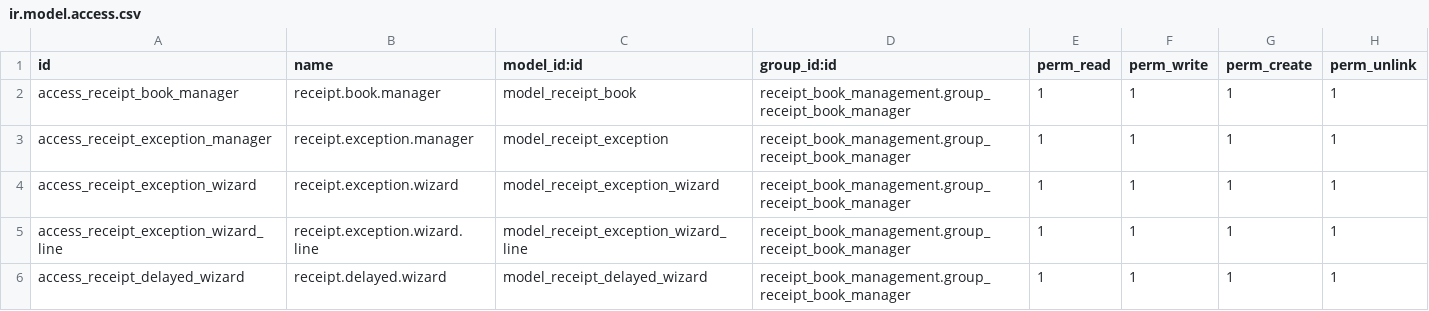
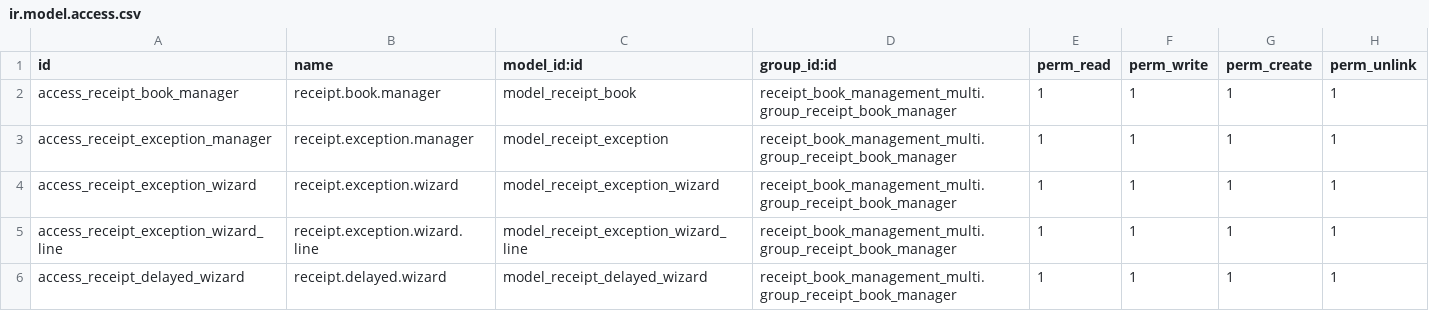
Before and after one commit to mohammedalesayi2024/odoo-custom-addons, a CSV file: receipt_book_management_multi/security/ir.model.access.csv, drawn as a sheet.

```diff
--- a/receipt_book_management_multi/security/ir.model.access.csv
+++ b/receipt_book_management_multi/security/ir.model.access.csv
@@ -1,6 +1,6 @@
 id,name,model_id:id,group_id:id,perm_read,perm_write,perm_create,perm_unlink
-access_receipt_book_manager,receipt.book.manager,model_receipt_book,receipt_book_management.group_receipt_book_manager,1,1,1,1
-access_receipt_exception_manager,receipt.exception.manager,model_receipt_exception,receipt_book_management.group_receipt_book_manager,1,1,1,1
-access_receipt_exception_wizard,receipt.exception.wizard,model_receipt_exception_wizard,receipt_book_management.group_receipt_book_manager,1,1,1,1
-access_receipt_exception_wizard_line,receipt.exception.wizard.line,model_receipt_exception_wizard_line,receipt_book_management.group_receipt_book_manager,1,1,1,1
-access_receipt_delayed_wizard,receipt.delayed.wizard,model_receipt_delayed_wizard,receipt_book_management.group_receipt_book_manager,1,1,1,1
+access_receipt_book_manager,receipt.book.manager,model_receipt_book,receipt_book_management_multi.group_receipt_book_manager,1,1,1,1
+access_receipt_exception_manager,receipt.exception.manager,model_receipt_exception,receipt_book_management_multi.group_receipt_book_manager,1,1,1,1
+access_receipt_exception_wizard,receipt.exception.wizard,model_receipt_exception_wizard,receipt_book_management_multi.group_receipt_book_manager,1,1,1,1
+access_receipt_exception_wizard_line,receipt.exception.wizard.line,model_receipt_exception_wizard_line,receipt_book_management_multi.group_receipt_book_manager,1,1,1,1
+access_receipt_delayed_wizard,receipt.delayed.wizard,model_receipt_delayed_wizard,receipt_book_management_multi.group_receipt_book_manager,1,1,1,1
```
Also changed, not shown: 5 other files.
